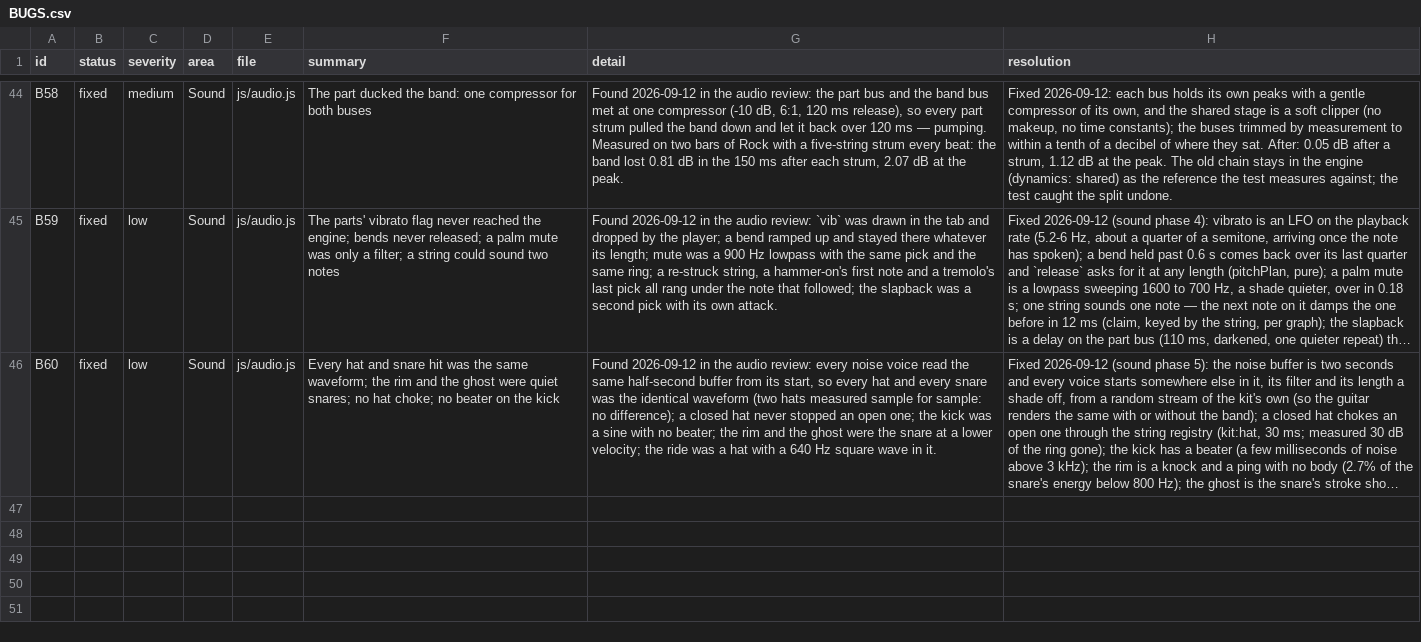
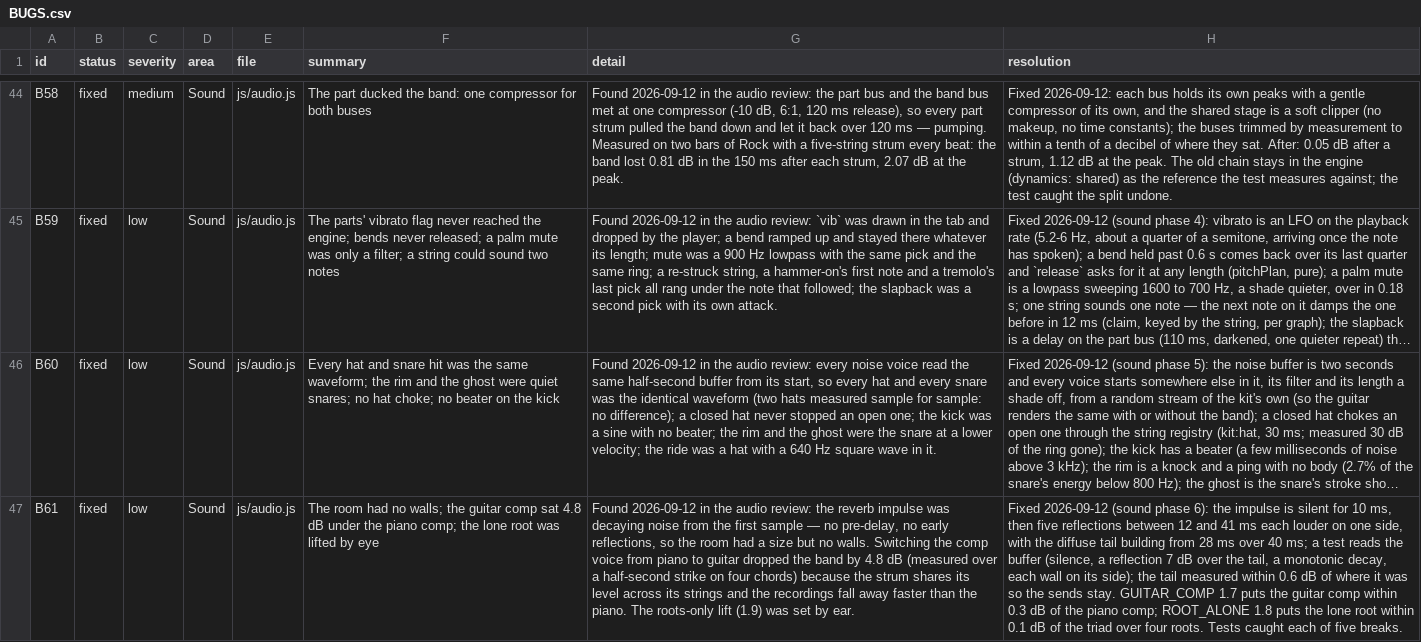
Before and after one commit to jchendy/chords, a CSV file: BUGS.csv, drawn as a sheet; only a part is shown, gaps mark what is left out; long unchanged cells end in …; the diff names each change by its address in the sheet, - before the commit and + after, or states it on an @@ line.

```diff
--- a/BUGS.csv
+++ b/BUGS.csv
+row 47: B61 | fixed | low | Sound | js/audio.js | The room had no walls; the guitar comp sat 4.8 dB under the piano comp; the lone root was lifted by eye | Found 2026-09-12 in the audio review: the reverb impulse was decaying noise from the first sample — no pre-delay, no early reflections, so the room had a size but no walls. Switching the comp voice from piano to guitar dropped the band by 4.8 dB (measured over a half-second strike on four chords) because the strum shares its level across its strings and the recordings fall away faster than the piano. The roots-only lift (1.9) was set by ear. | Fixed 2026-09-12 (sound phase 6): the impulse is silent for 10 ms, then five reflections between 12 and 41 ms each louder on one side, with the diffuse tail building from 28 ms over 40 ms; a test reads the buffer (silence, a reflection 7 dB over the tail, a monotonic decay, each wall on its side); the tail measured within 0.6 dB of where it was so the sends stay. GUITAR_COMP 1.7 puts the guitar comp within 0.3 dB of the piano comp; ROOT_ALONE 1.8 puts the lone root within 0.1 dB of the triad over four roots. Tests caught each of five breaks.
```
Also changed, not shown: 4 other files.
